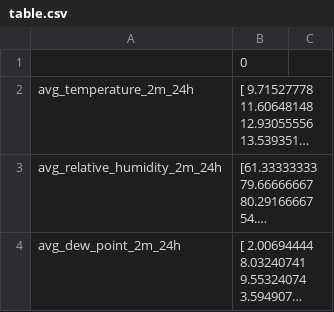
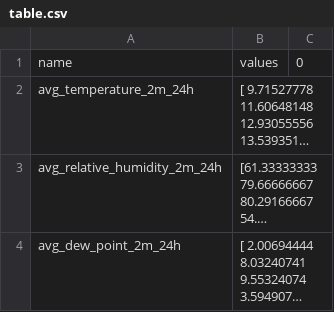
Before and after one commit to Ran00dom/DataEngineering_2025, a CSV file: table.csv, drawn as a sheet; only a part is shown; long unchanged cells end in …; removed rows and columns are numbered as before the commit, all else as after; the diff names each change by its address in the sheet, - before the commit and + after, or states it on an @@ line.

```diff
--- a/table.csv
+++ b/table.csv
-row 1:  | 0
+row 1: name | values | 0
```
Also changed, not shown: 4 other files.
